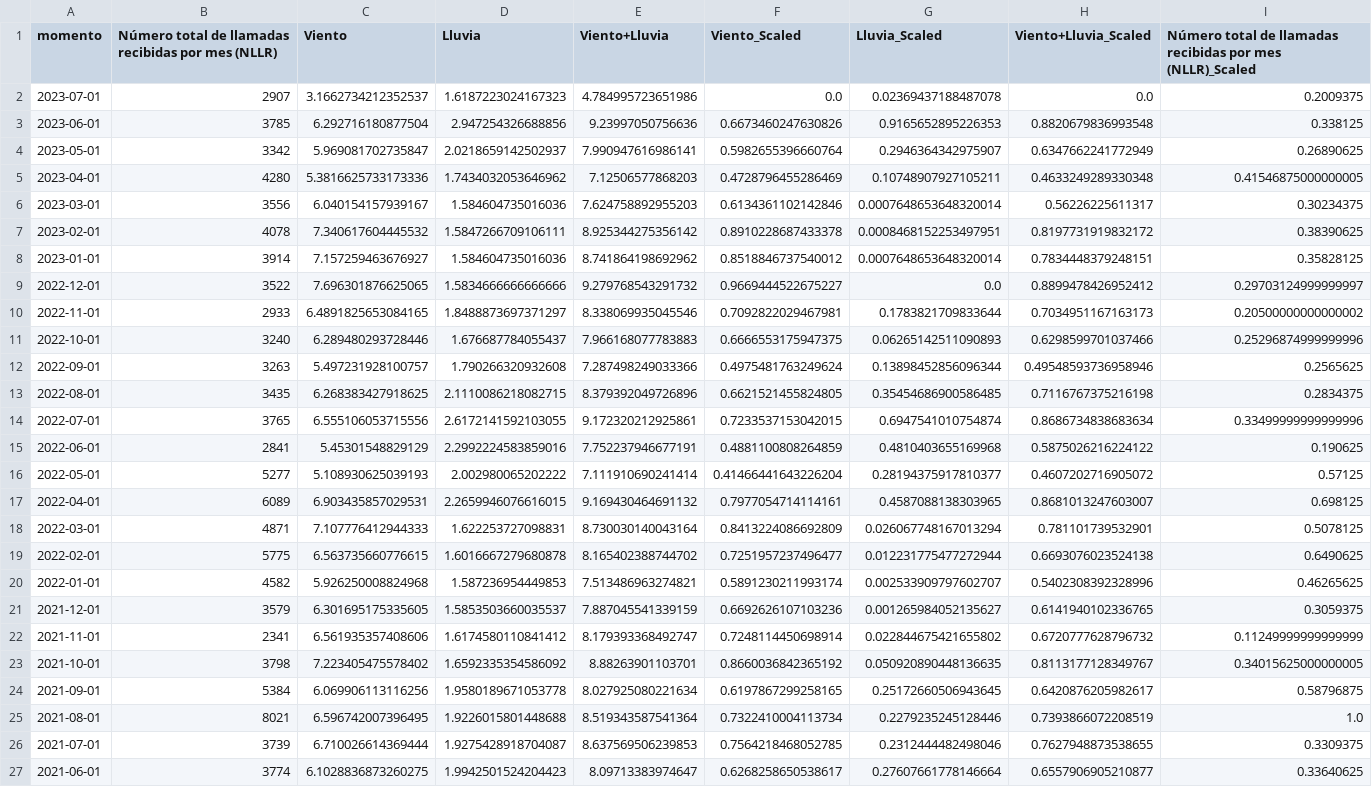
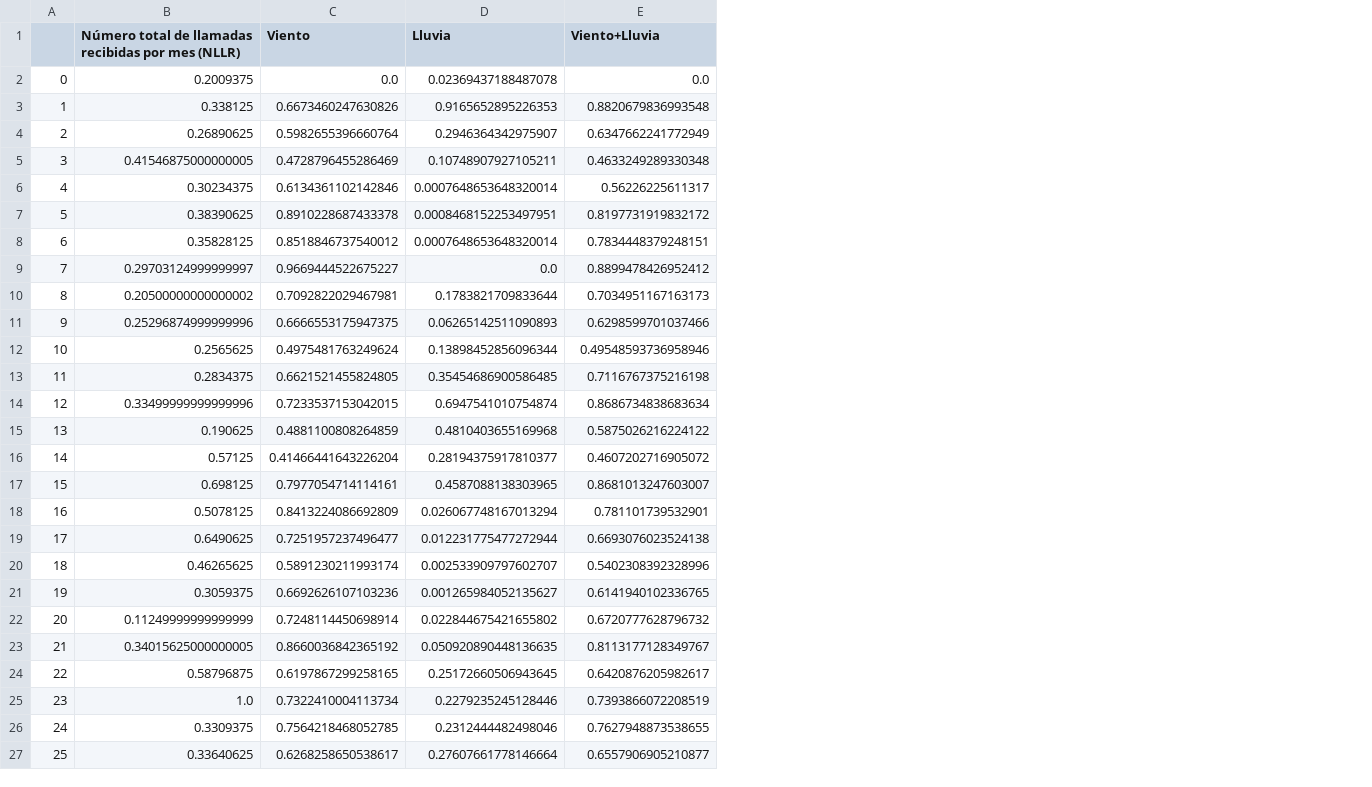
Before and after one commit to sebastiantare/climateimpactelectricanalysis, a CSV file: plot-df-climate.csv, drawn as a sheet; only a part is shown; removed rows and columns are numbered as before the commit, all else as after; the diff covers the shown part only; the diff names each change by its address in the sheet, - before the commit and + after, or states it on an @@ line.

```diff
--- a/plot-df-climate.csv
+++ b/plot-df-climate.csv
-column A (momento), rows 2-27: 2023-07-01 | 2023-06-01 | 2023-05-01 | 2023-04-01 | 2023-03-01 | 2023-02-01 | 2023-01-01 | 2022-12-01 | 2022-11-01 | 2022-10-01 | 2022-09-01 | 2022-08-01 | 2022-07-01 | 2022-06-01 | 2022-05-01 | 2022-04-01 | 2022-03-01 | 2022-02-01 | 2022-01-01 | 2021-12-01 | 2021-11-01 | 2021-10-01 | 2021-09-01 | 2021-08-01 | 2021-07-01 | 2021-06-01
+column A, rows 2-27: 0 | 1 | 2 | 3 | 4 | 5 | 6 | 7 | 8 | 9 | 10 | 11 | 12 | 13 | 14 | 15 | 16 | 17 | 18 | 19 | 20 | 21 | 22 | 23 | 24 | 25
-column C (Viento), rows 2-27: 3.1662734212352537 | 6.292716180877504 | 5.969081702735847 | 5.3816625733173336 | 6.040154157939167 | 7.340617604445532 | 7.157259463676927 | 7.696301876625065 | 6.4891825653084165 | 6.289480293728446 | 5.497231928100757 | 6.268383427918625 | 6.555106053715556 | 5.45301548829129 | 5.108930625039193 | 6.903435857029531 | 7.107776412944333 | 6.563735660776615 | 5.926250008824968 | 6.301695175335605 | 6.561935357408606 | 7.223405475578402 | 6.069906113116256 | 6.596742007396495 | 6.710026614369444 | 6.1028836873260275
-column D (Lluvia), rows 2-27: 1.6187223024167323 | 2.947254326688856 | 2.0218659142502937 | 1.7434032053646962 | 1.584604735016036 | 1.5847266709106111 | 1.584604735016036 | 1.5834666666666666 | 1.8488873697371297 | 1.676687784055437 | 1.790266320932608 | 2.1110086218082715 | 2.6172141592103055 | 2.2992224583859016 | 2.002980065202222 | 2.2659946076616015 | 1.622253727098831 | 1.6016667279680878 | 1.587236954449853 | 1.5853503660035537 | 1.6174580110841412 | 1.6592335354586092 | 1.9580189671053778 | 1.9226015801448688 | 1.9275428918704087 | 1.9942501524204423
-column E (Viento+Lluvia), rows 2-27: 4.784995723651986 | 9.23997050756636 | 7.990947616986141 | 7.12506577868203 | 7.624758892955203 | 8.925344275356142 | 8.741864198692962 | 9.279768543291732 | 8.338069935045546 | 7.966168077783883 | 7.287498249033366 | 8.379392049726896 | 9.172320212925861 | 7.752237946677191 | 7.111910690241414 | 9.169430464691132 | 8.730030140043164 | 8.165402388744702 | 7.513486963274821 | 7.887045541339159 | 8.179393368492747 | 8.88263901103701 | 8.027925080221634 | 8.519343587541364 | 8.637569506239853 | 8.09713383974647
-column I, rows 1-27: Número total de llamadas recibidas por mes (NLLR)_Scaled | 0.2009375 | 0.338125 | 0.26890625 | 0.41546875000000005 | 0.30234375 | 0.38390625 | 0.35828125 | 0.29703124999999997 | 0.20500000000000002 | 0.25296874999999996 | 0.2565625 | 0.2834375 | 0.33499999999999996 | 0.190625 | 0.57125 | 0.698125 | 0.5078125 | 0.6490625 | 0.46265625 | 0.3059375 | 0.11249999999999999 | 0.34015625000000005 | 0.58796875 | 1.0 | 0.3309375 | 0.33640625
-C1: Viento_Scaled
+C1: Viento
-D1: Lluvia_Scaled
+D1: Lluvia
-E1: Viento+Lluvia_Scaled
+E1: Viento+Lluvia
-B2: 2907
+B2: 0.2009375
-B3: 3785
+B3: 0.338125
-B4: 3342
+B4: 0.26890625
-B5: 4280
+B5: 0.41546875000000005
-B6: 3556
+B6: 0.30234375
-B7: 4078
+B7: 0.38390625
-B8: 3914
+B8: 0.35828125
-B9: 3522
+B9: 0.29703124999999997
-B10: 2933
+B10: 0.20500000000000002
-B11: 3240
+B11: 0.25296874999999996
-B12: 3263
+B12: 0.2565625
-B13: 3435
+B13: 0.2834375
-B14: 3765
+B14: 0.33499999999999996
-B15: 2841
+B15: 0.190625
-B16: 5277
+B16: 0.57125
-B17: 6089
+B17: 0.698125
-B18: 4871
+B18: 0.5078125
-B19: 5775
+B19: 0.6490625
-B20: 4582
+B20: 0.46265625
-B21: 3579
+B21: 0.3059375
-B22: 2341
+B22: 0.11249999999999999
-B23: 3798
+B23: 0.34015625000000005
-B24: 5384
+B24: 0.58796875
-B25: 8021
+B25: 1.0
-B26: 3739
+B26: 0.3309375
-B27: 3774
+B27: 0.33640625
```
Also changed, not shown: 17 edited cells elsewhere in this file, 2 other files.
